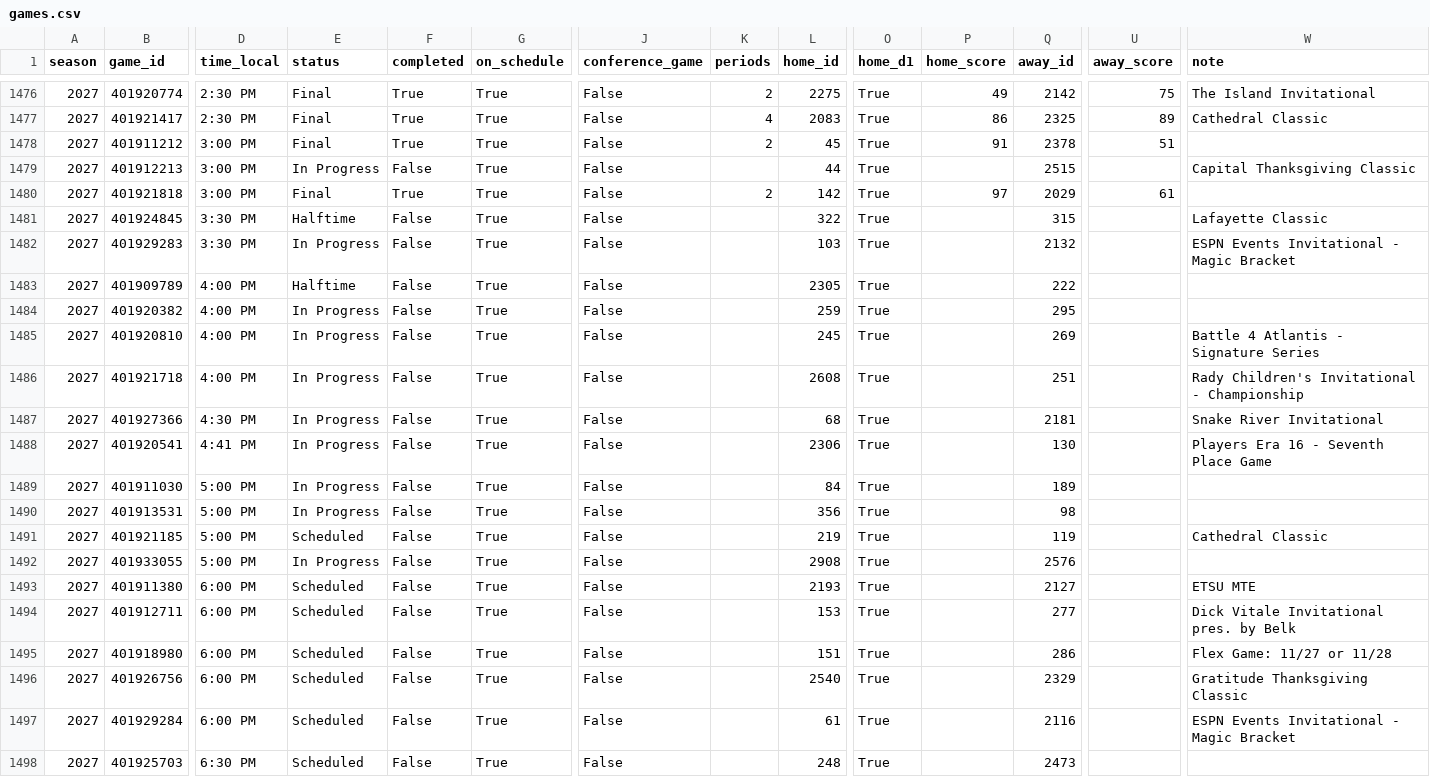
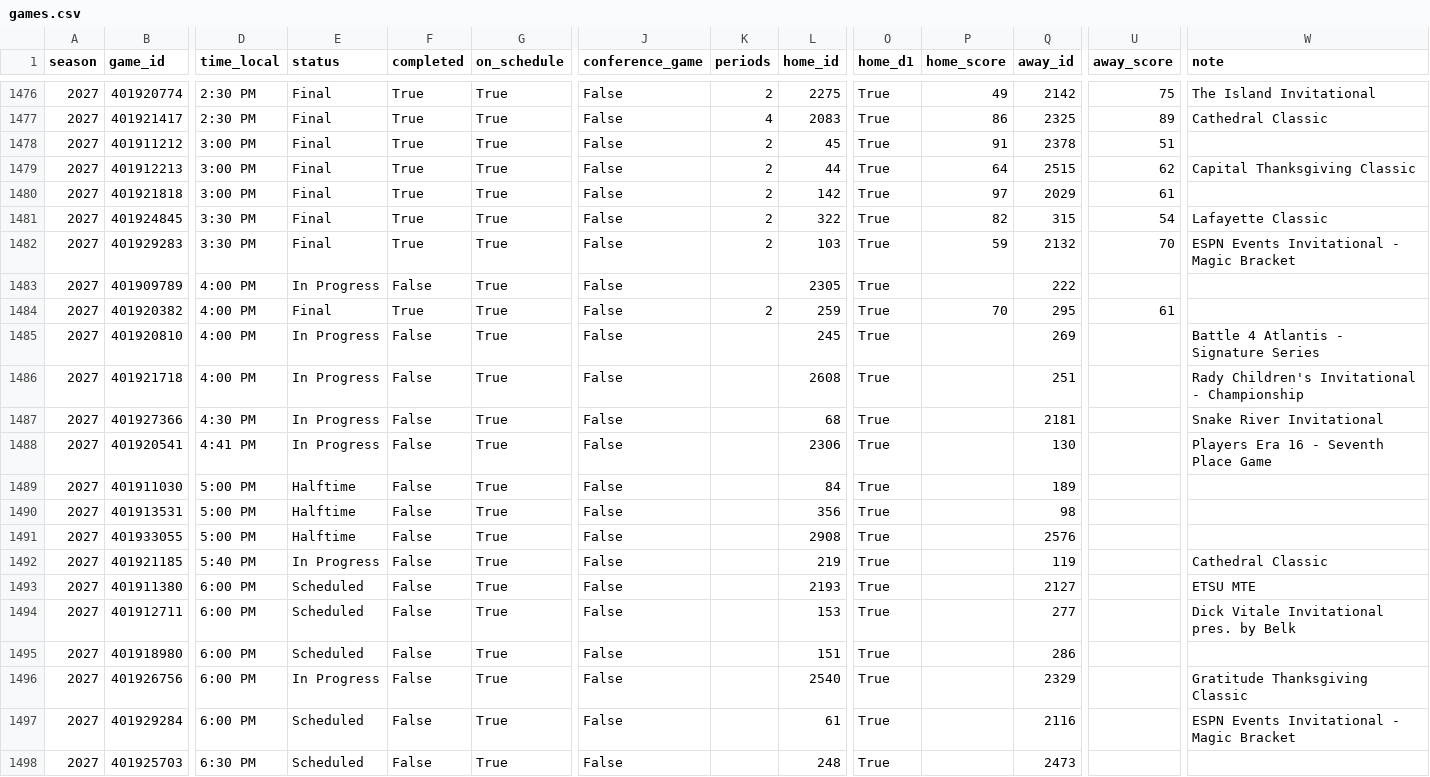
Before and after one commit to hareballsports/hareball, a CSV file: data/mbb/2027/games.csv, drawn as a sheet; only a part is shown, gaps mark what is left out; removed rows and columns are numbered as before the commit, all else as after; rows hold the shown columns only; the diff names each change by its address in the sheet, - before the commit and + after, or states it on an @@ line.

```diff
--- a/data/mbb/2027/games.csv
+++ b/data/mbb/2027/games.csv
-E1479 (status): In Progress
+E1479 (status): Final
-F1479 (completed): False
+F1479 (completed): True
-K1479 (periods): (empty)
+K1479 (periods): 2
-P1479 (home_score): (empty)
+P1479 (home_score): 64
-U1479 (away_score): (empty)
+U1479 (away_score): 62
-E1481 (status): Halftime
+E1481 (status): Final
-F1481:F1482 (completed): False
+F1481:F1482 (completed): True
-K1481:K1482 (periods): (empty)
+K1481:K1482 (periods): 2
-P1481 (home_score): (empty)
+P1481 (home_score): 82
-U1481 (away_score): (empty)
+U1481 (away_score): 54
-E1482 (status): In Progress
+E1482 (status): Final
-P1482 (home_score): (empty)
+P1482 (home_score): 59
-U1482 (away_score): (empty)
+U1482 (away_score): 70
-E1483 (status): Halftime
+E1483 (status): In Progress
-E1484 (status): In Progress
+E1484 (status): Final
-F1484 (completed): False
+F1484 (completed): True
-K1484 (periods): (empty)
+K1484 (periods): 2
-P1484 (home_score): (empty)
+P1484 (home_score): 70
-U1484 (away_score): (empty)
+U1484 (away_score): 61
-E1489:E1490 (status): In Progress
+E1489:E1490 (status): Halftime
-row 1491: 2027 | 401921185 | 5:00 PM | Scheduled | False | True | False |  | 219 | True |  | 119 |  | Cathedral Classic
-E1491 (status): In Progress
+E1491 (status): Halftime
+row 1492: 2027 | 401921185 | 5:40 PM | In Progress | False | True | False |  | 219 | True |  | 119 |  | Cathedral Classic
-W1495 (note): Flex Game: 11/27 or 11/28
+W1495 (note): (empty)
-E1496 (status): Scheduled
+E1496 (status): In Progress
```
Also changed, not shown: data/mbb/2027/team_box.csv.
